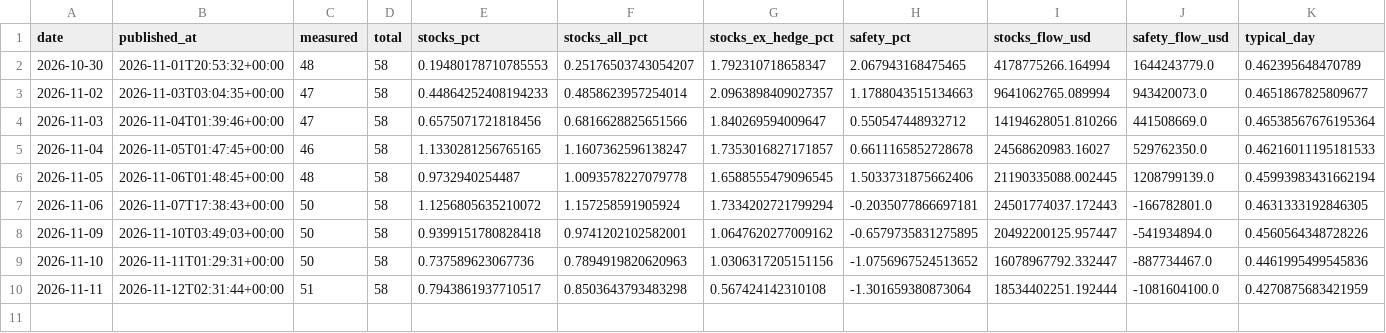
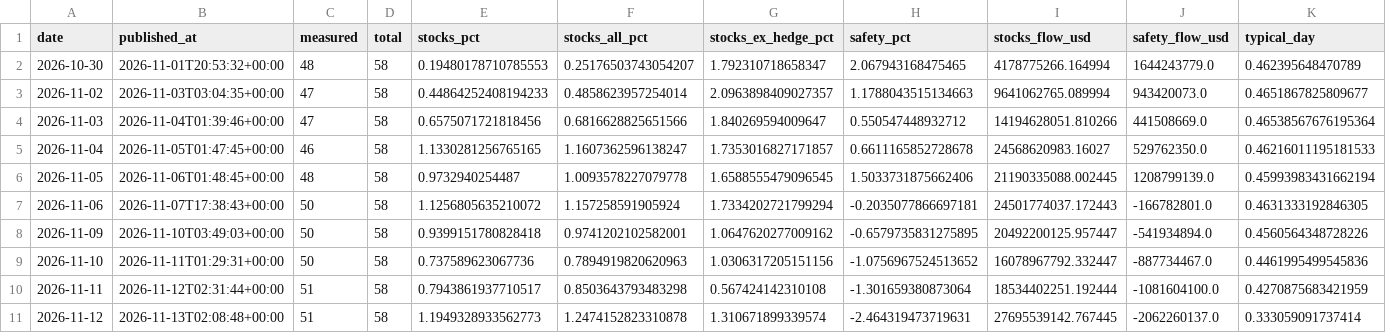
Before and after one commit to timothylundeen2008-web/Portfolio-Tracker, a CSV file: data/flow_map_history.csv, drawn as a sheet; only a part is shown; rows hold the shown columns only; the diff names each change by its address in the sheet, - before the commit and + after, or states it on an @@ line.

```diff
--- a/data/flow_map_history.csv
+++ b/data/flow_map_history.csv
+row 11: 2026-11-12 | 2026-11-13T02:08:48+00:00 | 51 | 58 | 1.1949328933562773 | 1.2474152823310878 | 1.310671899339574 | -2.464319473719631 | 27695539142.767445 | -2062260137.0 | 0.333059091737414
```
